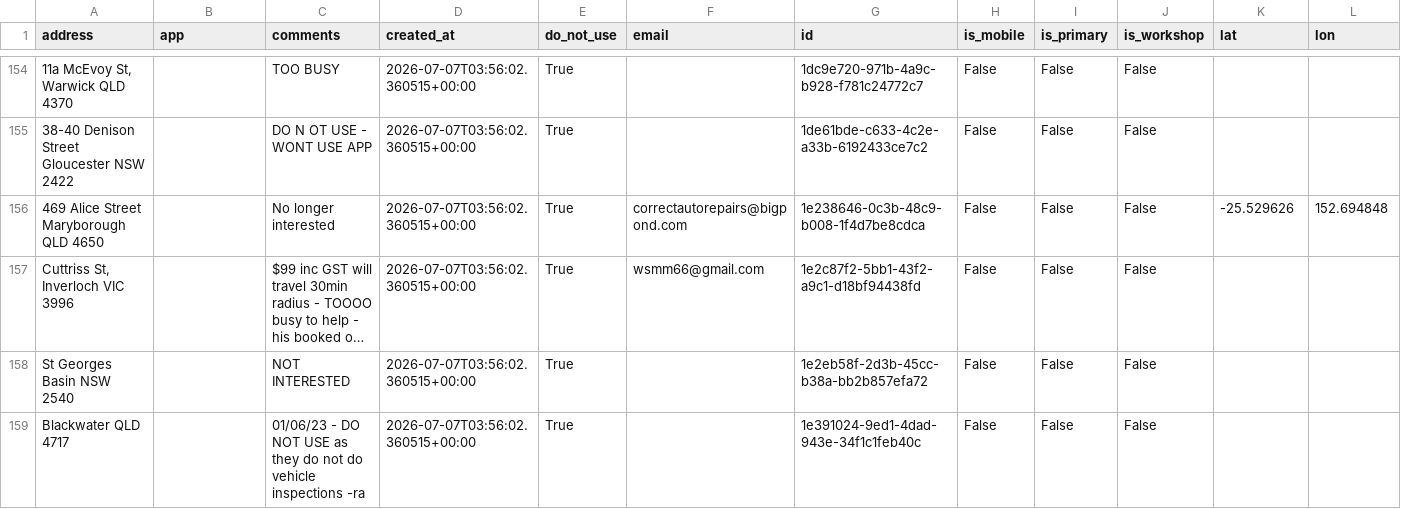
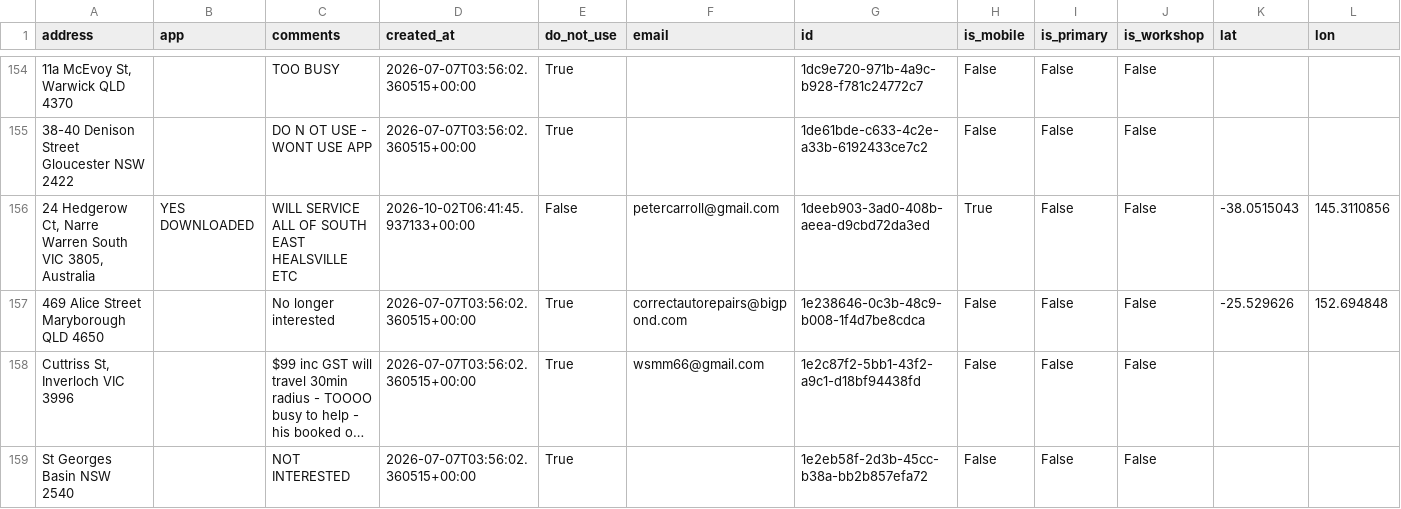
Before and after one commit to Mazza24/verifi-mechanic-map, a CSV file: backup/mechanics.csv, drawn as a sheet; only a part is shown, gaps mark what is left out; the shorter side is filled out with more unchanged rows; long unchanged cells end in …; rows hold the shown columns only; the diff names each change by its address in the sheet, - before the commit and + after, or states it on an @@ line.

```diff
--- a/backup/mechanics.csv
+++ b/backup/mechanics.csv
+row 156: 24 Hedgerow Ct, Narre Warren South VIC 3805, Australia | YES DOWNLOADED | WILL SERVICE ALL OF SOUTH EAST HEALSVILLE ETC | 2026-10-02T06:41:45.937133+00:00 | False | petercarroll@gmail.com | 1deeb903-3ad0-408b-aeea-d9cbd72da3ed | True | False | False | -38.0515043 | 145.3110856
```
Also changed, not shown: backup/change_log.csv.
